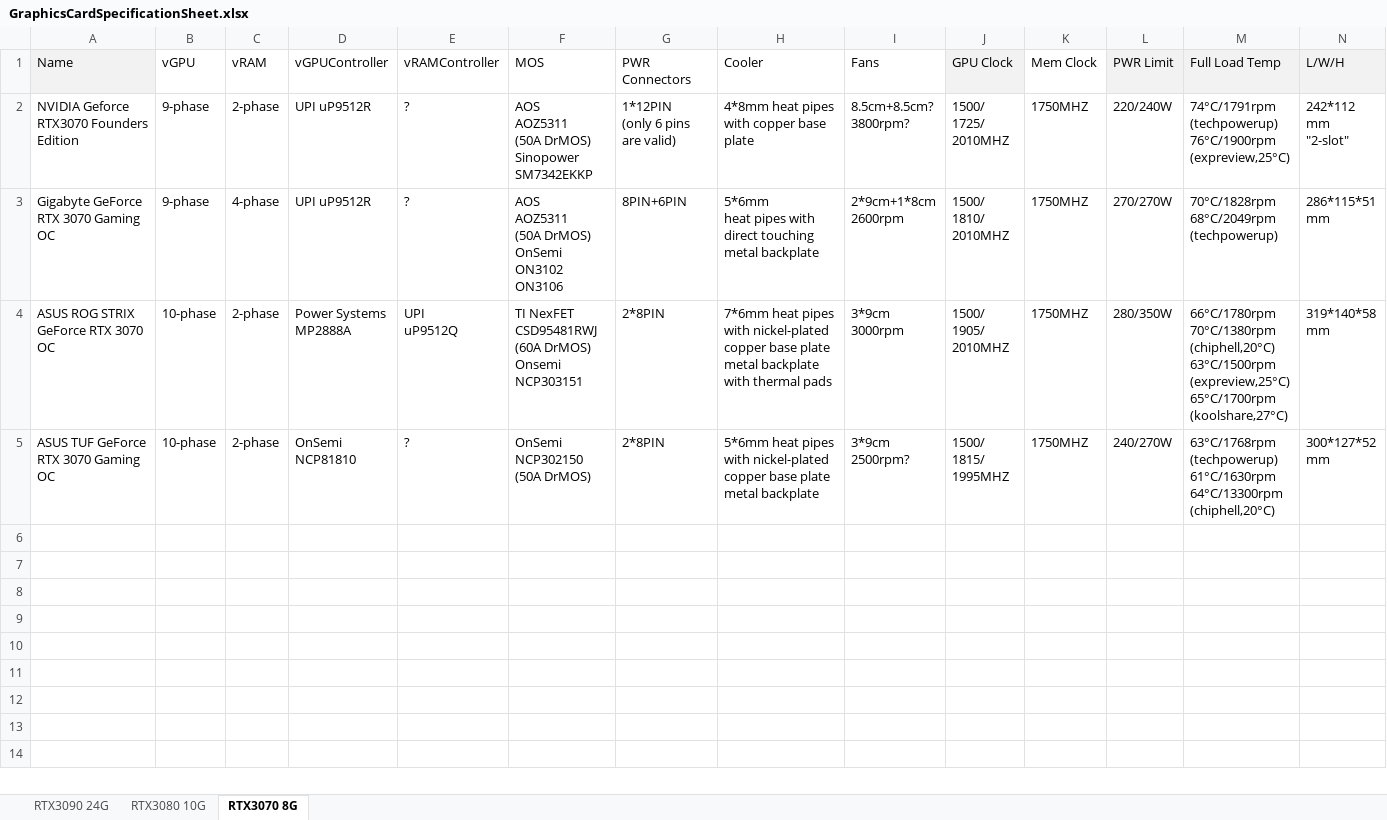
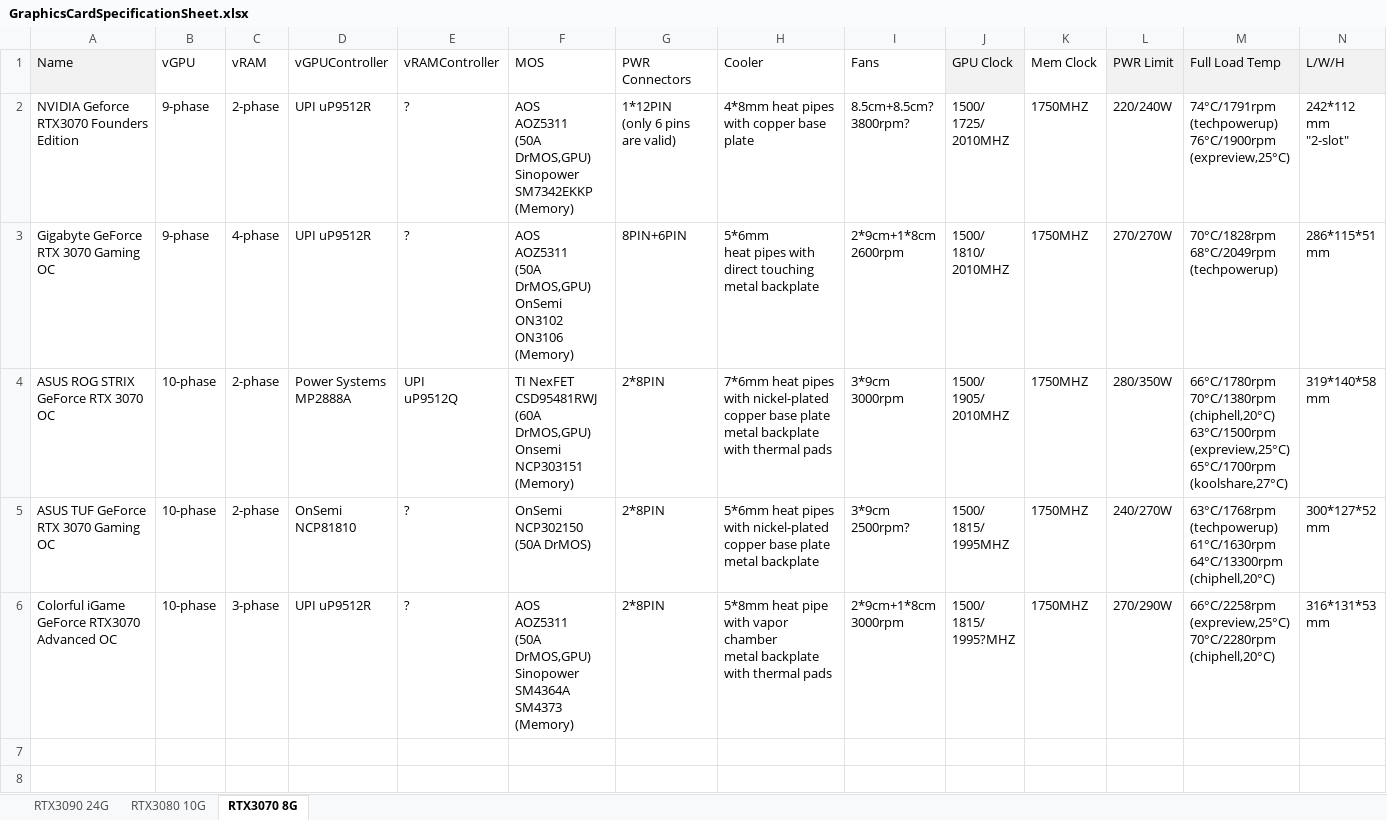
Before and after one commit to wi11iamzhao/GraphicsCardSpecs, an Excel workbook: GraphicsCardSpecificationSheet.xlsx, sheet RTX3070 8G, drawn as a sheet; only a part is shown; the shorter side is filled out with more unchanged rows; values as stored, in another font and other column widths than the file's, no borders; rows hold the shown columns only; ↵ is a line break in a cell; the diff names each change by its address in the sheet, - before the commit and + after, or states it on an @@ line.

Commit message:
add colorful rtx3070 ad

```diff
--- a/GraphicsCardSpecificationSheet.xlsx (sheet RTX3070 8G)
+++ b/GraphicsCardSpecificationSheet.xlsx (sheet RTX3070 8G)
-F2 (MOS): …AOZ5311 ↵ (50A DrMOS) ↵ Sinopower SM7342EKKP
+F2 (MOS): …AOZ5311 ↵ (50A DrMOS,GPU) ↵ Sinopower SM7342EKKP ↵ (Memory)
-F3 (MOS): …AOZ5311 ↵ (50A DrMOS) ↵ OnSemi ↵ ON3102 ↵ ON3106
+F3 (MOS): …AOZ5311 ↵ (50A DrMOS,GPU) ↵ OnSemi ↵ ON3102 ↵ ON3106 ↵ (Memory)
-F4 (MOS): …CSD95481RWJ ↵ (60A DrMOS) ↵ Onsemi NCP303151
+F4 (MOS): …CSD95481RWJ ↵ (60A DrMOS,GPU) ↵ Onsemi NCP303151 ↵ (Memory)
-row 6: (empty)
+row 6: Colorful iGame GeForce RTX3070 Advanced OC | 10-phase | 3-phase | UPI uP9512R | ? | AOS ↵ AOZ5311 ↵ (50A DrMOS,GPU) ↵ Sinopower ↵ SM4364A ↵ SM4373 ↵ (Memory) | 2*8PIN | 5*8mm heat pipe with vapor chamber ↵ metal backplate with thermal pads | 2*9cm+1*8cm ↵ 3000rpm | 1500/ ↵ 1815/ ↵ 1995?MHZ | 1750MHZ | 270/290W | 66°C/2258rpm ↵ (expreview,25°C) ↵ 70°C/2280rpm ↵ (chiphell,20°C) | 316*131*53 ↵ mm
```
Also changed, not shown: sheet RTX3080 10G.
